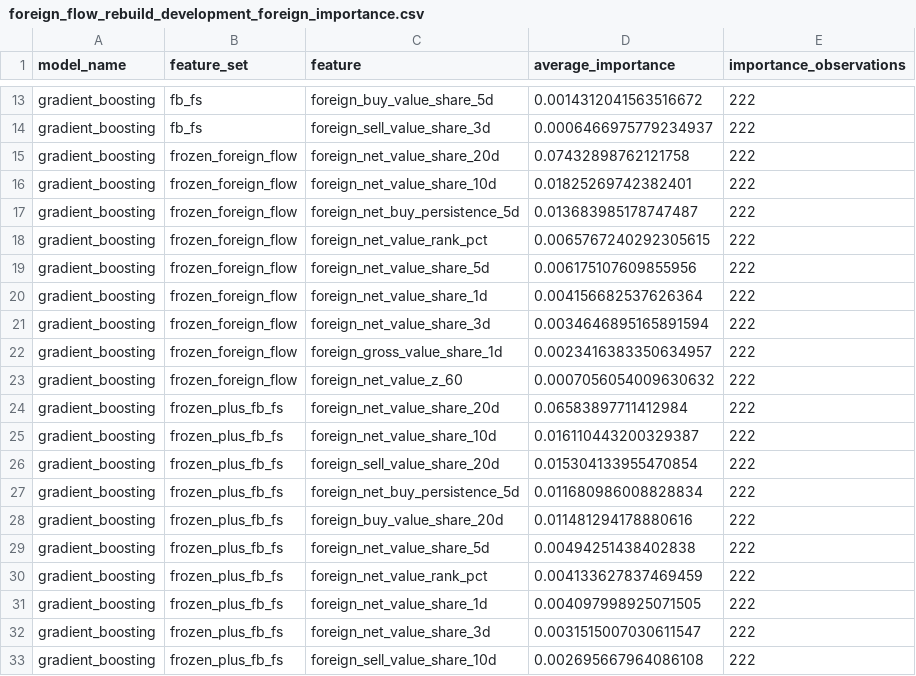
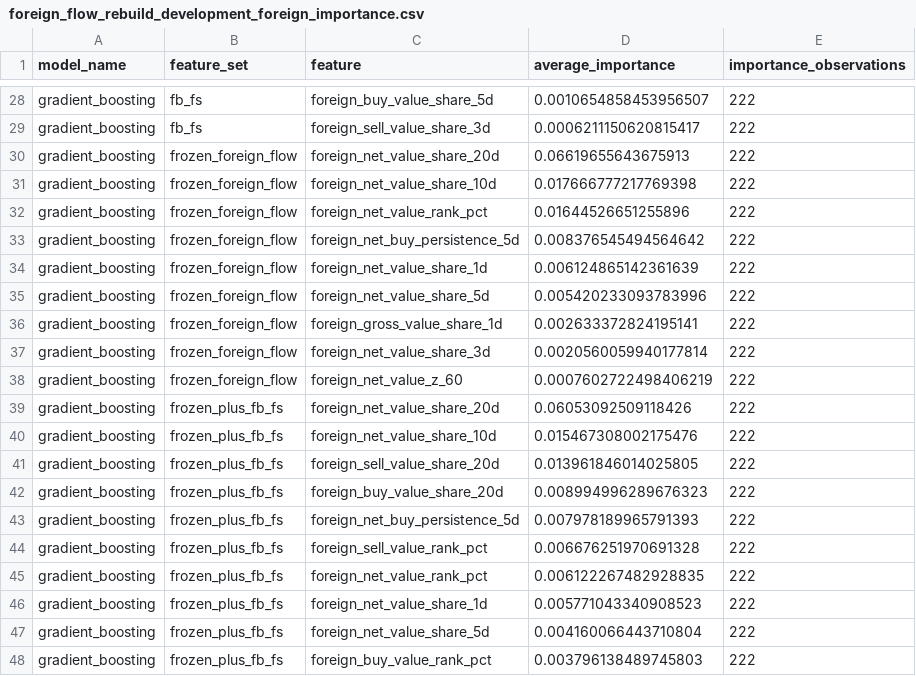
Before and after one commit to nguyenhuygiabao/vn30-alpha-research, a CSV file: reports/tables/foreign_flow/foreign_flow_rebuild_development_foreign_importance.csv, drawn as a sheet; only a part is shown, gaps mark what is left out; addresses are those after the commit; the diff covers the shown part only; the diff names each change by its address in the sheet, - before the commit and + after, or states it on an @@ line.

Commit message:
Record FB/FS foreign-flow experiment result: not promoted
Ran scripts/run_foreign_flow_experiment.py to completion against the
pre-registered decision rule from the previous commit: 222 non-overlapping
10-day signals, 2017-08-09 through 2026-07-01, expanding training window,
frozen gradient_boosting model, paired block bootstrap on daily Rank IC.

Primary test result: enhanced_fb_fs vs frozen_foreign_flow, mean Rank-IC
difference -0.002608, 95% CI [-0.013314, +0.008297]. The CI spans zero and
the point estimate is negative. Does not clear the pre-registered bar.

Full ranking by average Rank IC: frozen_foreign_flow (net-style features
only, no buy/sell split) 0.0636 is best; every set that adds a buy/sell-
split representation, original or enhanced, sits below it, and stacking
more buy/sell-derived features makes it progressively worse.

Dug into why rather than stopping at the CI: the new features are not
being diluted into irrelevance -- foreign_flow_imbalance_20d and
foreign_flow_return_corr_20d rank #2 and #3 in the model's own feature
importance. But the daily Rank-IC difference flips sign year to year (6
of 10 years positive, 4 negative) with a per-signal win rate of 50.5% and
a day-to-day standard deviation ~29x the overall mean -- consistent with
a non-stationary or regime-dependent relationship rather than a
representational limit or pure noise. Full analysis, plus two honestly-
flagged re-test triggers (interaction with the existing herding-regime
features, and a future Vietnam MSCI/FTSE market classification upgrade --
neither pursued now, since testing on a hypothesis rather than realized
data would reintroduce the multiplicity/spec-search problem this
checkpoint exists to avoid), recorded in docs/enhanced_fb_fs_checkpoint.md.

FB/FS remains not promoted. No production config, feature_pipeline.py
auto-discovery, paper trading, or real orders were touched by this
experiment -- confirmed via git status after the run.

```diff
--- a/reports/tables/foreign_flow/foreign_flow_rebuild_development_foreign_importance.csv
+++ b/reports/tables/foreign_flow/foreign_flow_rebuild_development_foreign_importance.csv
-D28 (average_importance): 0.0014312041563516672
+D28 (average_importance): 0.0010654858453956507
-D29 (average_importance): 0.0006466975779234937
+D29 (average_importance): 0.0006211150620815417
-D30 (average_importance): 0.07432898762121758
+D30 (average_importance): 0.06619655643675913
-D31 (average_importance): 0.01825269742382401
+D31 (average_importance): 0.017666777217769398
-C32 (feature): foreign_net_buy_persistence_5d
+C32 (feature): foreign_net_value_rank_pct
-D32 (average_importance): 0.013683985178747487
+D32 (average_importance): 0.01644526651255896
-C33 (feature): foreign_net_value_rank_pct
+C33 (feature): foreign_net_buy_persistence_5d
-D33 (average_importance): 0.0065767240292305615
+D33 (average_importance): 0.008376545494564642
-C34 (feature): foreign_net_value_share_5d
+C34 (feature): foreign_net_value_share_1d
-D34 (average_importance): 0.006175107609855956
+D34 (average_importance): 0.006124865142361639
-C35 (feature): foreign_net_value_share_1d
+C35 (feature): foreign_net_value_share_5d
-D35 (average_importance): 0.004156682537626364
+D35 (average_importance): 0.005420233093783996
-C36 (feature): foreign_net_value_share_3d
+C36 (feature): foreign_gross_value_share_1d
-D36 (average_importance): 0.0034646895165891594
+D36 (average_importance): 0.002633372824195141
-C37 (feature): foreign_gross_value_share_1d
+C37 (feature): foreign_net_value_share_3d
-D37 (average_importance): 0.0023416383350634957
+D37 (average_importance): 0.0020560059940177814
-D38 (average_importance): 0.0007056054009630632
+D38 (average_importance): 0.0007602722498406219
-D39 (average_importance): 0.06583897711412984
+D39 (average_importance): 0.06053092509118426
-D40 (average_importance): 0.016110443200329387
+D40 (average_importance): 0.015467308002175476
-D41 (average_importance): 0.015304133955470854
+D41 (average_importance): 0.013961846014025805
-C42 (feature): foreign_net_buy_persistence_5d
+C42 (feature): foreign_buy_value_share_20d
-D42 (average_importance): 0.011680986008828834
+D42 (average_importance): 0.008994996289676323
-C43 (feature): foreign_buy_value_share_20d
+C43 (feature): foreign_net_buy_persistence_5d
-D43 (average_importance): 0.011481294178880616
+D43 (average_importance): 0.007978189965791393
-C44 (feature): foreign_net_value_share_5d
+C44 (feature): foreign_sell_value_rank_pct
-D44 (average_importance): 0.00494251438402838
+D44 (average_importance): 0.006676251970691328
-D45 (average_importance): 0.004133627837469459
+D45 (average_importance): 0.006122267482928835
-D46 (average_importance): 0.004097998925071505
+D46 (average_importance): 0.005771043340908523
-C47 (feature): foreign_net_value_share_3d
+C47 (feature): foreign_net_value_share_5d
-D47 (average_importance): 0.0031515007030611547
+D47 (average_importance): 0.004160066443710804
-C48 (feature): foreign_sell_value_share_10d
+C48 (feature): foreign_buy_value_rank_pct
-D48 (average_importance): 0.002695667964086108
+D48 (average_importance): 0.003796138489745803
```
Also changed, not shown: 15 added rows and 37 edited cells elsewhere in this file, reports/tables/foreign_flow/foreign_flow_rebuild_development_paired.csv, reports/tables/foreign_flow/foreign_flow_rebuild_development_summary.csv, 3 other files.
